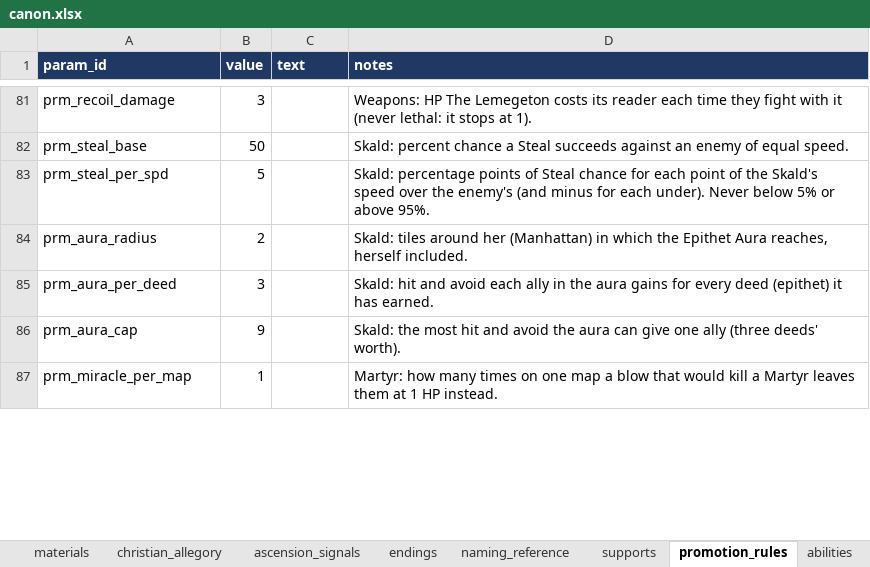
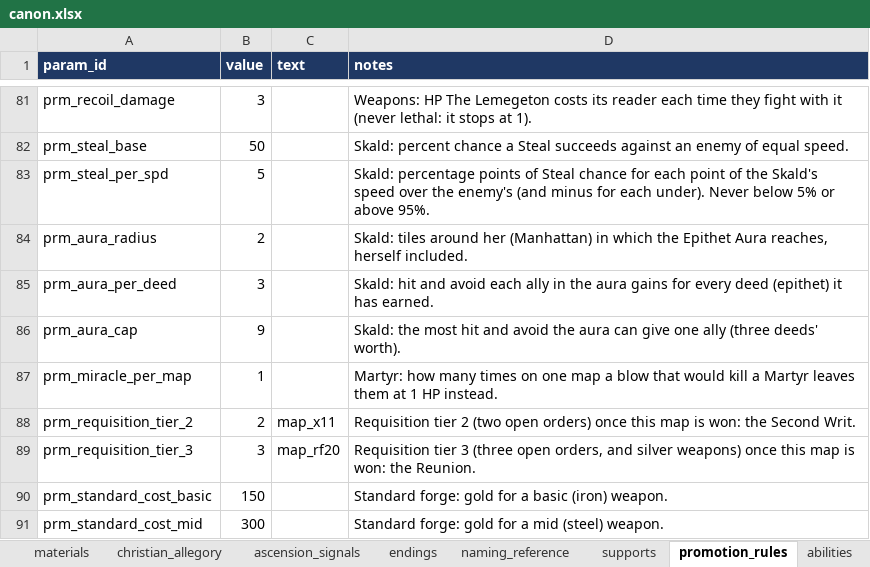
Before and after one commit to nzkogan/srpg1, an Excel workbook: canon.xlsx, sheet promotion_rules, drawn as a sheet; only a part is shown, gaps mark what is left out; values as stored, in another font and other column widths than the file's, no borders; the diff covers the shown part only; the diff names each change by its address in the sheet, - before the commit and + after, or states it on an @@ line.

```diff
--- a/canon.xlsx (sheet promotion_rules)
+++ b/canon.xlsx (sheet promotion_rules)
+row 88: prm_requisition_tier_2 | 2 | map_x11 | Requisition tier 2 (two open orders) once this map is won: the Second Writ.
+row 89: prm_requisition_tier_3 | 3 | map_rf20 | Requisition tier 3 (three open orders, and silver weapons) once this map is won: the Reunion.
+row 90: prm_standard_cost_basic | 150 |  | Standard forge: gold for a basic (iron) weapon.
+row 91: prm_standard_cost_mid | 300 |  | Standard forge: gold for a mid (steel) weapon.
```
Also changed, not shown: 2 added rows and 1 edited cell elsewhere in this sheet, sheet forges, 11 other files.
